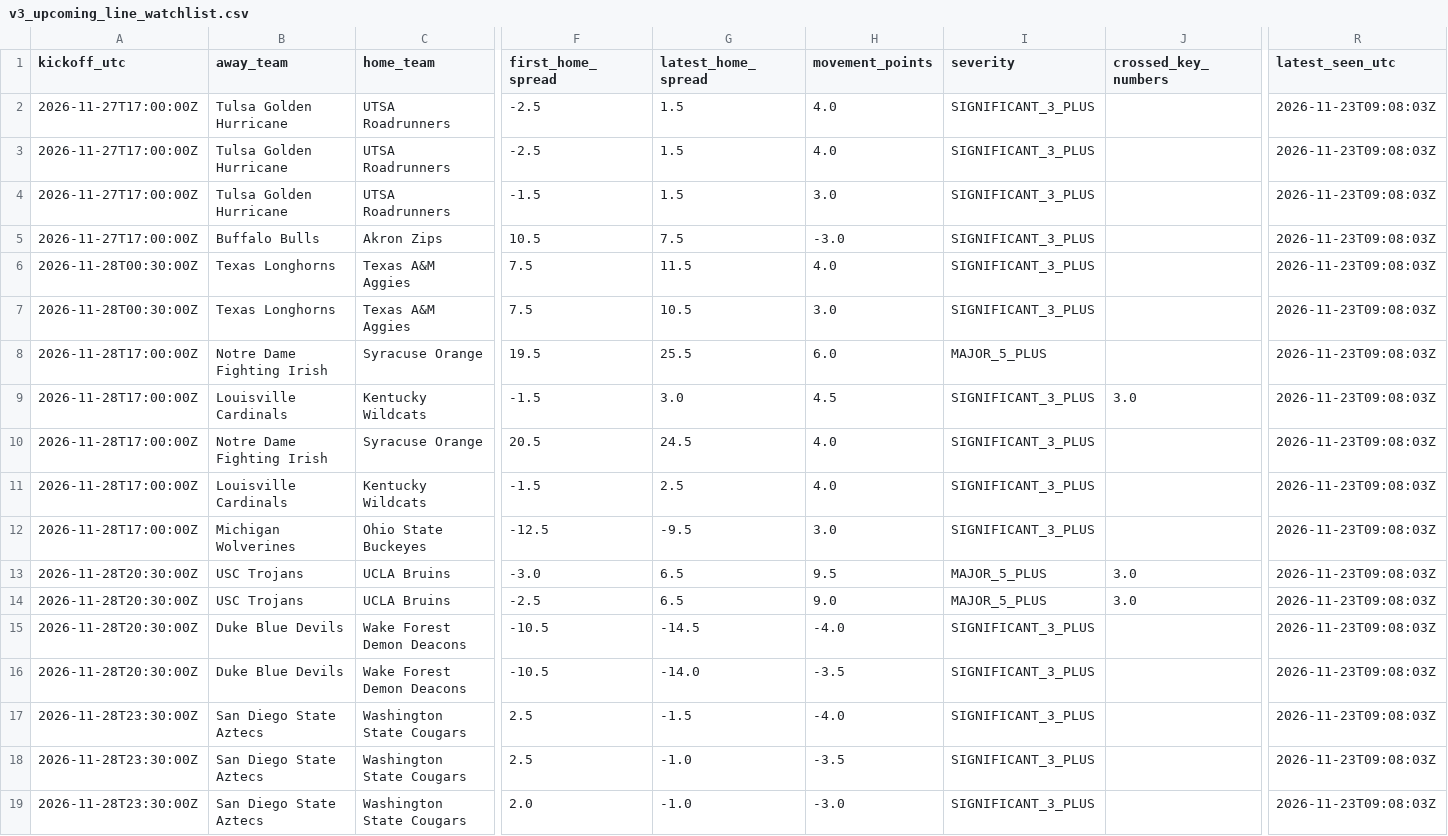
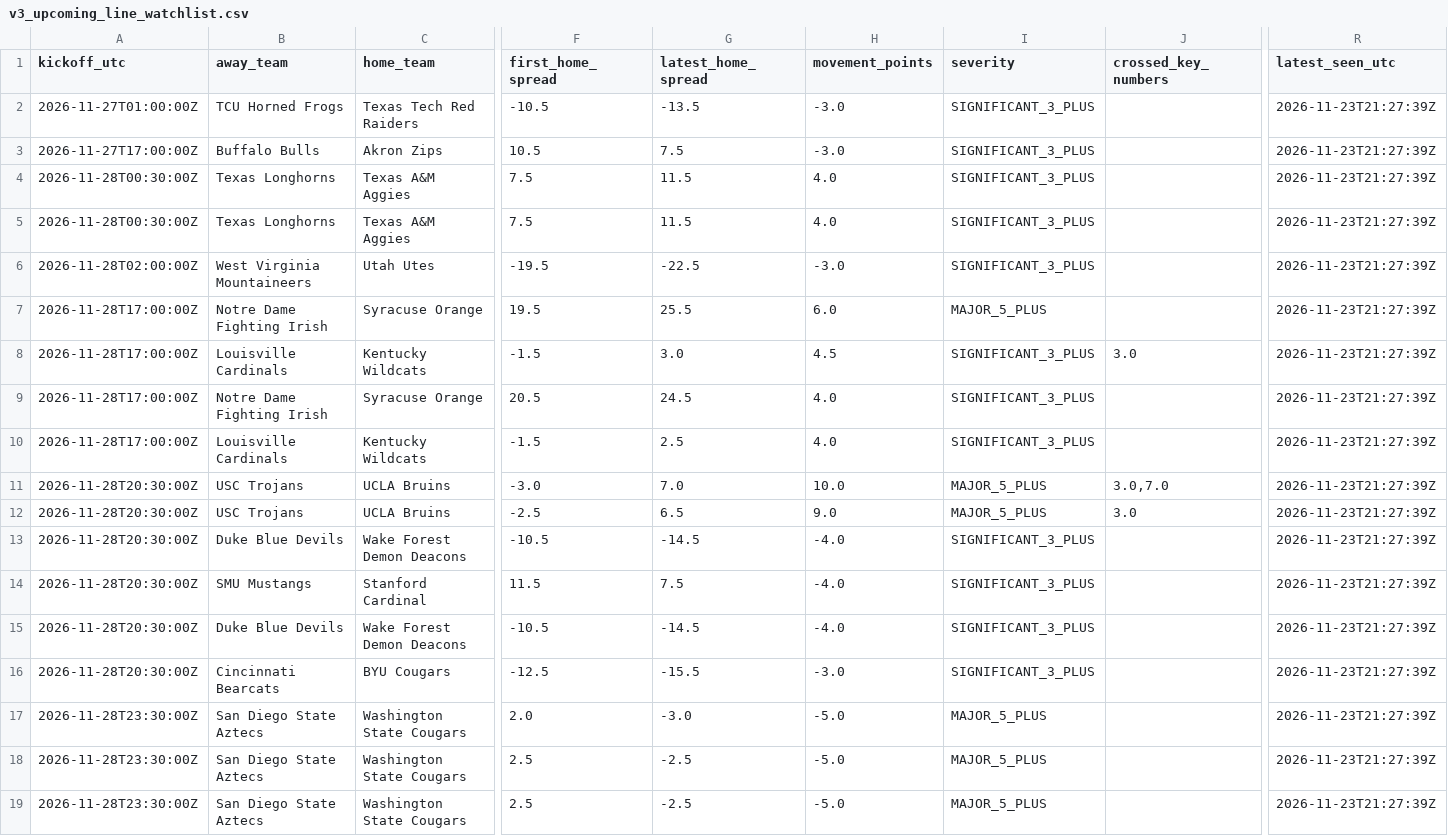
Before and after one commit to JarzCFB/codi-cfb-dashboard, a CSV file: reports/v3_upcoming_line_watchlist.csv, drawn as a sheet; only a part is shown, gaps mark what is left out; removed rows and columns are numbered as before the commit, all else as after; rows hold the shown columns only; the diff covers the shown part only; the diff names each change by its address in the sheet, - before the commit and + after, or states it on an @@ line.

```diff
--- a/reports/v3_upcoming_line_watchlist.csv
+++ b/reports/v3_upcoming_line_watchlist.csv
-row 2: 2026-11-27T17:00:00Z | Tulsa Golden Hurricane | UTSA Roadrunners | -2.5 | 1.5 | 4.0 | SIGNIFICANT_3_PLUS |  | 2026-11-23T09:08:03Z
-row 3: 2026-11-27T17:00:00Z | Tulsa Golden Hurricane | UTSA Roadrunners | -2.5 | 1.5 | 4.0 | SIGNIFICANT_3_PLUS |  | 2026-11-23T09:08:03Z
-row 4: 2026-11-27T17:00:00Z | Tulsa Golden Hurricane | UTSA Roadrunners | -1.5 | 1.5 | 3.0 | SIGNIFICANT_3_PLUS |  | 2026-11-23T09:08:03Z
+row 2: 2026-11-27T01:00:00Z | TCU Horned Frogs | Texas Tech Red Raiders | -10.5 | -13.5 | -3.0 | SIGNIFICANT_3_PLUS |  | 2026-11-23T21:27:39Z
-R3:R5 (latest_seen_utc): 2026-11-23T09:08:03Z
+R3:R5 (latest_seen_utc): 2026-11-23T21:27:39Z
-G5 (latest_home_spread): 10.5
+G5 (latest_home_spread): 11.5
-H5 (movement_points): 3.0
+H5 (movement_points): 4.0
+row 6: 2026-11-28T02:00:00Z | West Virginia Mountaineers | Utah Utes | -19.5 | -22.5 | -3.0 | SIGNIFICANT_3_PLUS |  | 2026-11-23T21:27:39Z
-R7:R10 (latest_seen_utc): 2026-11-23T09:08:03Z
+R7:R10 (latest_seen_utc): 2026-11-23T21:27:39Z
-row 12: 2026-11-28T17:00:00Z | Michigan Wolverines | Ohio State Buckeyes | -12.5 | -9.5 | 3.0 | SIGNIFICANT_3_PLUS |  | 2026-11-23T09:08:03Z
-G11 (latest_home_spread): 6.5
+G11 (latest_home_spread): 7.0
-H11 (movement_points): 9.5
+H11 (movement_points): 10.0
-J11 (crossed_key_numbers): 3.0
+J11 (crossed_key_numbers): 3.0,7.0
-R11:R12 (latest_seen_utc): 2026-11-23T09:08:03Z
+R11:R12 (latest_seen_utc): 2026-11-23T21:27:39Z
+row 13: 2026-11-28T20:30:00Z | Duke Blue Devils | Wake Forest Demon Deacons | -10.5 | -14.5 | -4.0 | SIGNIFICANT_3_PLUS |  | 2026-11-23T21:27:39Z
+row 14: 2026-11-28T20:30:00Z | SMU Mustangs | Stanford Cardinal | 11.5 | 7.5 | -4.0 | SIGNIFICANT_3_PLUS |  | 2026-11-23T21:27:39Z
-R15:R16 (latest_seen_utc): 2026-11-23T09:08:03Z
+R15:R16 (latest_seen_utc): 2026-11-23T21:27:39Z
-B16 (away_team): Duke Blue Devils
+B16 (away_team): Cincinnati Bearcats
-C16 (home_team): Wake Forest Demon Deacons
+C16 (home_team): BYU Cougars
-F16 (first_home_spread): -10.5
+F16 (first_home_spread): -12.5
-G16 (latest_home_spread): -14.0
+G16 (latest_home_spread): -15.5
-H16 (movement_points): -3.5
+H16 (movement_points): -3.0
+row 17: 2026-11-28T23:30:00Z | San Diego State Aztecs | Washington State Cougars | 2.0 | -3.0 | -5.0 | MAJOR_5_PLUS |  | 2026-11-23T21:27:39Z
-G18 (latest_home_spread): -1.5
+G18 (latest_home_spread): -2.5
-H18 (movement_points): -4.0
+H18 (movement_points): -5.0
-I18:I19 (severity): SIGNIFICANT_3_PLUS
+I18:I19 (severity): MAJOR_5_PLUS
-R18:R19 (latest_seen_utc): 2026-11-23T09:08:03Z
+R18:R19 (latest_seen_utc): 2026-11-23T21:27:39Z
-G19 (latest_home_spread): -1.0
+G19 (latest_home_spread): -2.5
-H19 (movement_points): -3.5
+H19 (movement_points): -5.0
-row 19: 2026-11-28T23:30:00Z | San Diego State Aztecs | Washington State Cougars | 2.0 | -1.0 | -3.0 | SIGNIFICANT_3_PLUS |  | 2026-11-23T09:08:03Z
```
Also changed, not shown: 9 edited cells elsewhere in this file, prospective/selections.csv, 5 other files.
